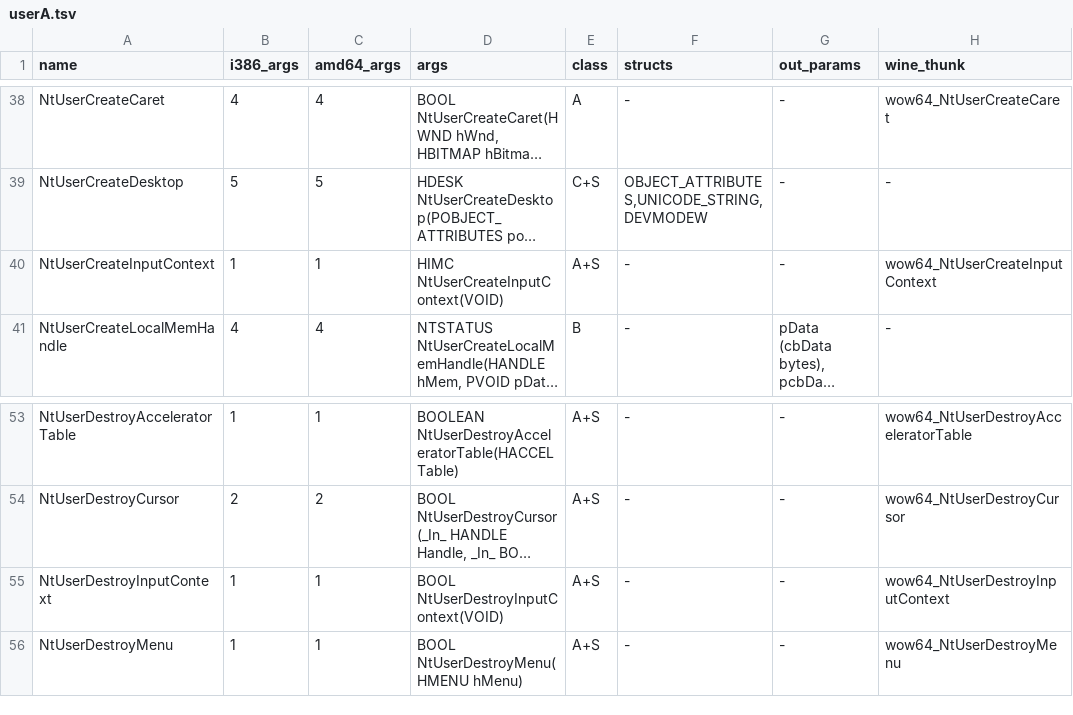
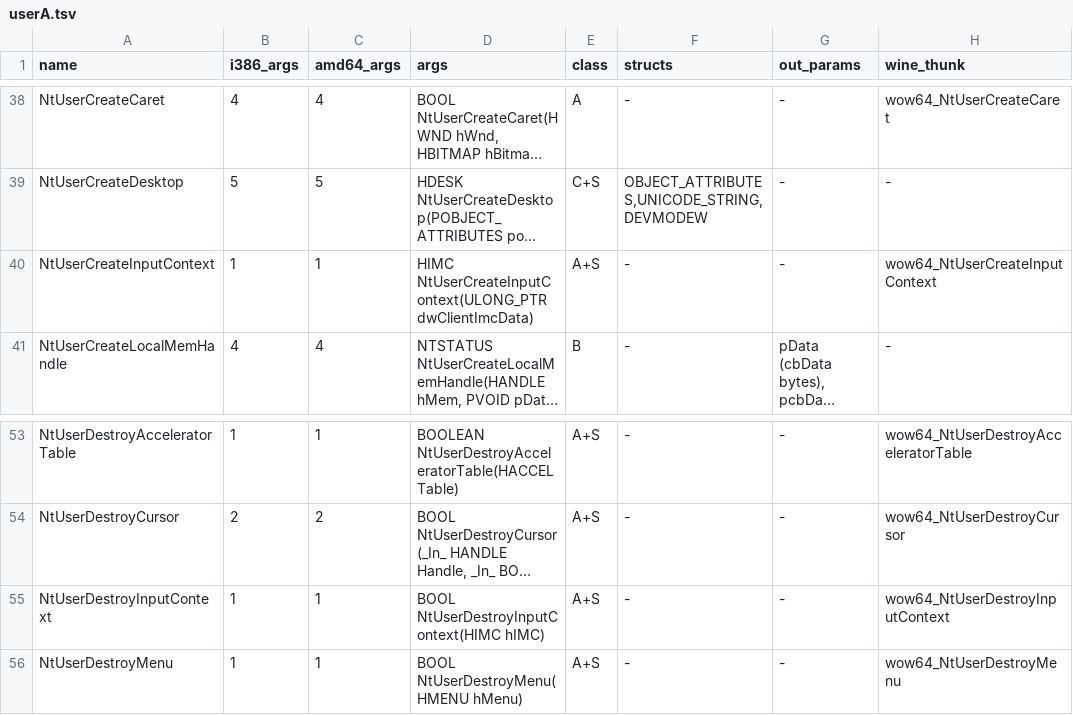
Before and after one commit to tomassrnka/reactos, a TSV file: dll/wow64win/catalog/userA.tsv, drawn as a sheet; only a part is shown, gaps mark what is left out; long unchanged cells end in …; the diff names each change by its address in the sheet, - before the commit and + after, or states it on an @@ line.

```diff
--- a/dll/wow64win/catalog/userA.tsv
+++ b/dll/wow64win/catalog/userA.tsv
-D40 (args): HIMC NtUserCreateInputContext(VOID)
+D40 (args): HIMC NtUserCreateInputContext(ULONG_PTR dwClientImcData)
-D55 (args): BOOL NtUserDestroyInputContext(VOID)
+D55 (args): BOOL NtUserDestroyInputContext(HIMC hIMC)
```
Also changed, not shown: dll/wow64win/callback-coverage.tsv, dll/wow64win/coverage.tsv, 52 other files.
